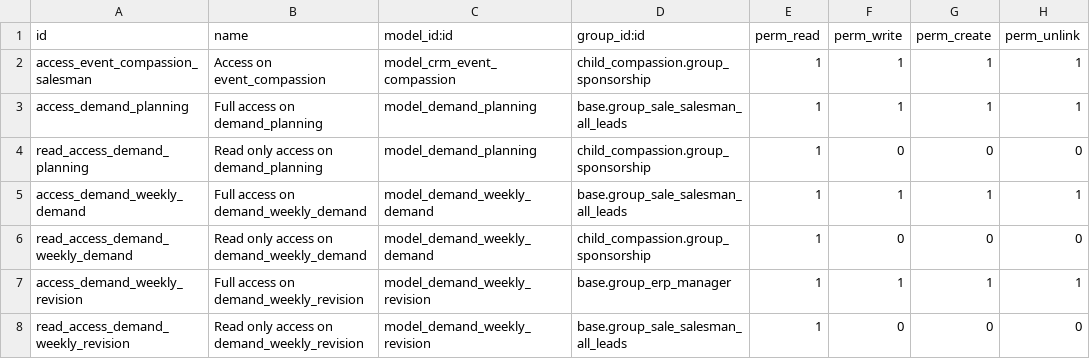
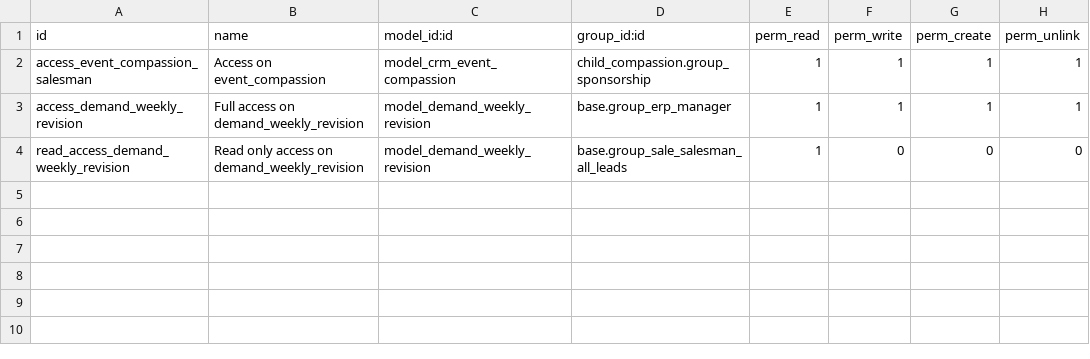
Before and after one commit to CompassionCH/compassion-modules, a CSV file: crm_compassion/security/ir.model.access.csv, drawn as a sheet.

Commit message:
CO-858 Migrate module crm_compassion
- Use basic demand planning in module child_compassion

```diff
--- a/crm_compassion/security/ir.model.access.csv
+++ b/crm_compassion/security/ir.model.access.csv
@@ -2,6 +2,2 @@ id,name,model_id:id,group_id:id,perm_read,perm_write,perm_create,perm_unlink
 access_event_compassion_salesman,Access on event_compassion,model_crm_event_compassion,child_compassion.group_sponsorship,1,1,1,1
-access_demand_planning,Full access on demand_planning,model_demand_planning,base.group_sale_salesman_all_leads,1,1,1,1
-read_access_demand_planning,Read only access on demand_planning,model_demand_planning,child_compassion.group_sponsorship,1,0,0,0
-access_demand_weekly_demand,Full access on demand_weekly_demand,model_demand_weekly_demand,base.group_sale_salesman_all_leads,1,1,1,1
-read_access_demand_weekly_demand,Read only access on demand_weekly_demand,model_demand_weekly_demand,child_compassion.group_sponsorship,1,0,0,0
 access_demand_weekly_revision,Full access on demand_weekly_revision,model_demand_weekly_revision,base.group_erp_manager,1,1,1,1
```
Also changed, not shown: child_compassion/security/ir.model.access.csv, 54 other files.
